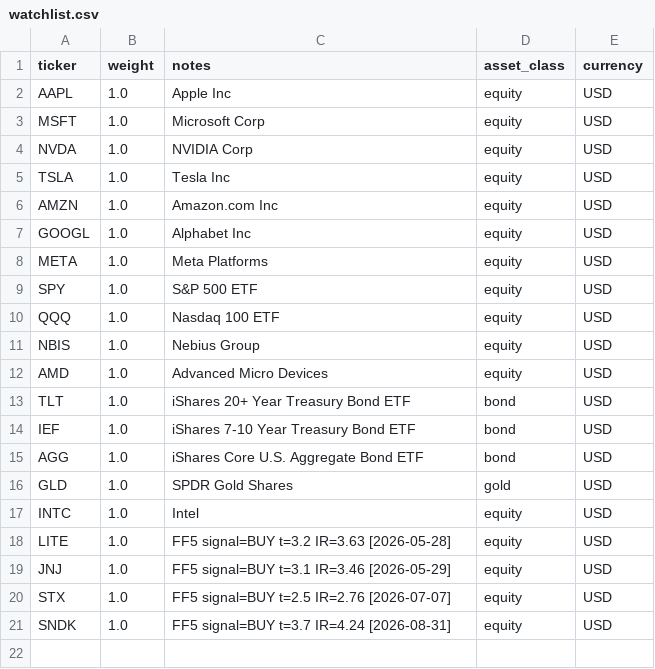
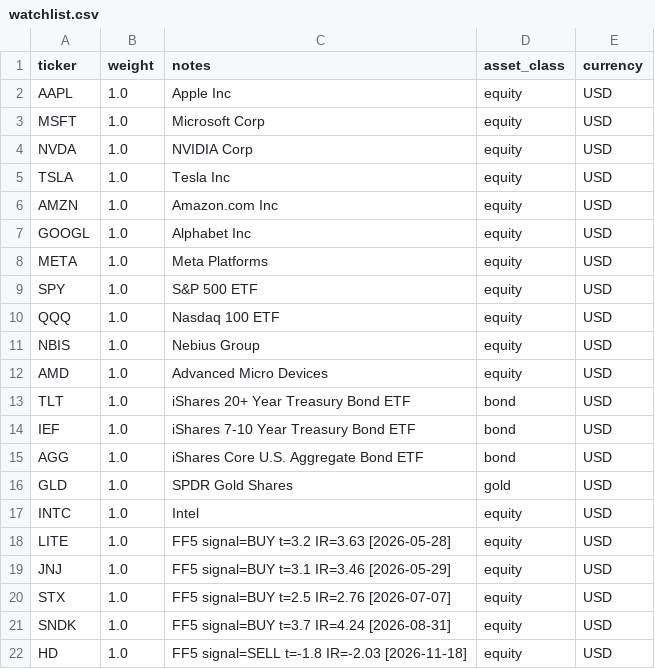
Before and after one commit to czh9919/portfolio-risk-agent, a CSV file: config/watchlist.csv, drawn as a sheet; the diff names each change by its address in the sheet, - before the commit and + after, or states it on an @@ line.

```diff
--- a/config/watchlist.csv
+++ b/config/watchlist.csv
+row 22: HD | 1.0 | FF5 signal=SELL t=-1.8 IR=-2.03 [2026-11-18] | equity | USD
```
Also changed, not shown: 1 other file.
